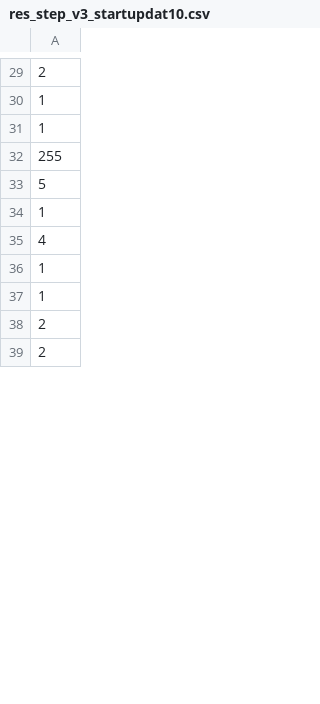
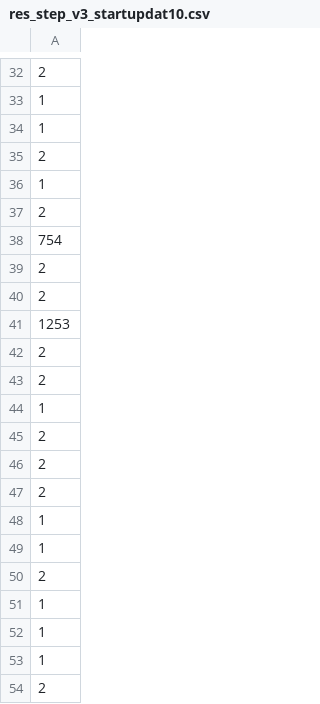
Before and after one commit to siyabc/DRL-based-BCD-for-SR, a CSV file: DRL_BCD/downlink/_td3_bcd_downlink_with_rewardv2/res/res_step_v3_startupdat10.csv, drawn as a sheet; only a part is shown, gaps mark what is left out; the shorter side is filled out with more unchanged rows; the diff covers the shown part only.

```diff
--- a/DRL_BCD/downlink/_td3_bcd_downlink_with_rewardv2/res/res_step_v3_startupdat10.csv
+++ b/DRL_BCD/downlink/_td3_bcd_downlink_with_rewardv2/res/res_step_v3_startupdat10.csv
@@ -31,5 +34,21 @@
 1
-255
-5
+2
 1
-4
+2
+754
+2
+2
+1253
+2
+2
+1
+2
+2
+2
+1
+1
+2
+1
+1
+1
+2
```
Also changed, not shown: 35 added rows, 42 removed rows, 4 moved rows and 8 edited cells elsewhere in this file, DRL_BCD/downlink/_td3_bcd_downlink_with_rewardv2/res/res_err_v3_startupdat10.csv, DRL_BCD/downlink/_td3_bcd_downlink_with_rewardv2/res/res_reward_v3_startupdat10.csv, 23 other files.
